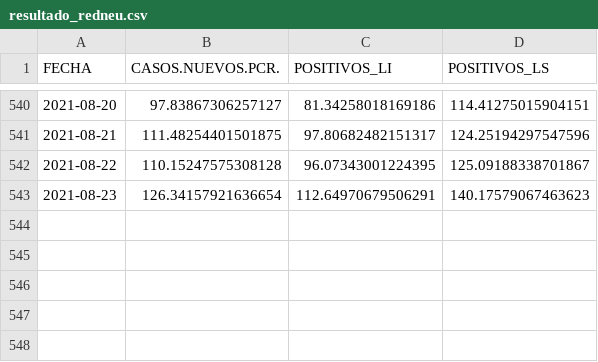
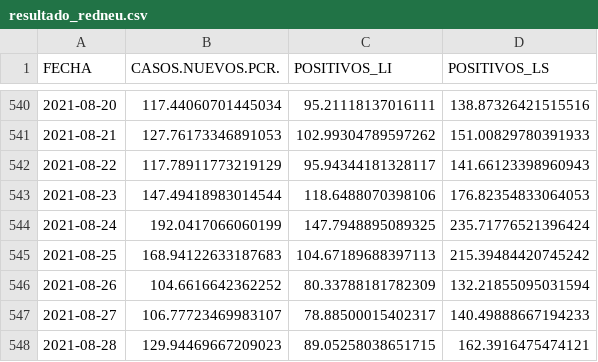
Before and after one commit to icane/covid19-rho, a CSV file: resultado_redneu.csv, drawn as a sheet; only a part is shown, gaps mark what is left out; the diff covers the shown part only.

```diff
--- a/resultado_redneu.csv
+++ b/resultado_redneu.csv
@@ -540,4 +540,9 @@ FECHA,CASOS.NUEVOS.PCR.,POSITIVOS_LI,POSITIVOS_LS
-2021-08-20,97.83867306257127,81.34258018169186,114.41275015904151
-2021-08-21,111.48254401501875,97.80682482151317,124.25194297547596
-2021-08-22,110.15247575308128,96.07343001224395,125.09188338701867
-2021-08-23,126.34157921636654,112.64970679506291,140.17579067463623
+2021-08-20,117.44060701445034,95.21118137016111,138.87326421515516
+2021-08-21,127.76173346891053,102.99304789597262,151.00829780391933
+2021-08-22,117.78911773219129,95.94344181328117,141.66123398960943
+2021-08-23,147.49418983014544,118.6488070398106,176.82354833064053
+2021-08-24,192.0417066060199,147.7948895089325,235.71776521396424
+2021-08-25,168.94122633187683,104.67189688397113,215.39484420745242
+2021-08-26,104.6616642362252,80.33788181782309,132.21855095031594
+2021-08-27,106.77723469983107,78.88500015402317,140.49888667194233
+2021-08-28,129.94469667209023,89.05258038651715,162.3916475474121
```
Also changed, not shown: 30 edited cells elsewhere in this file.
